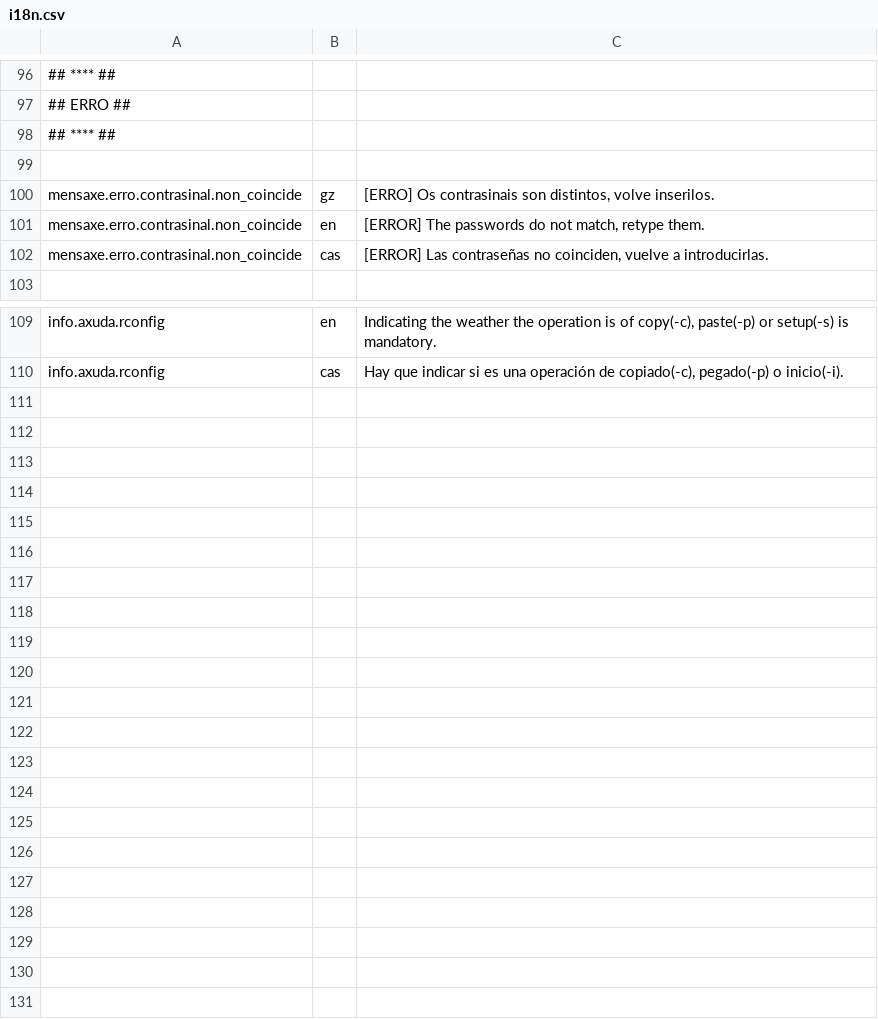
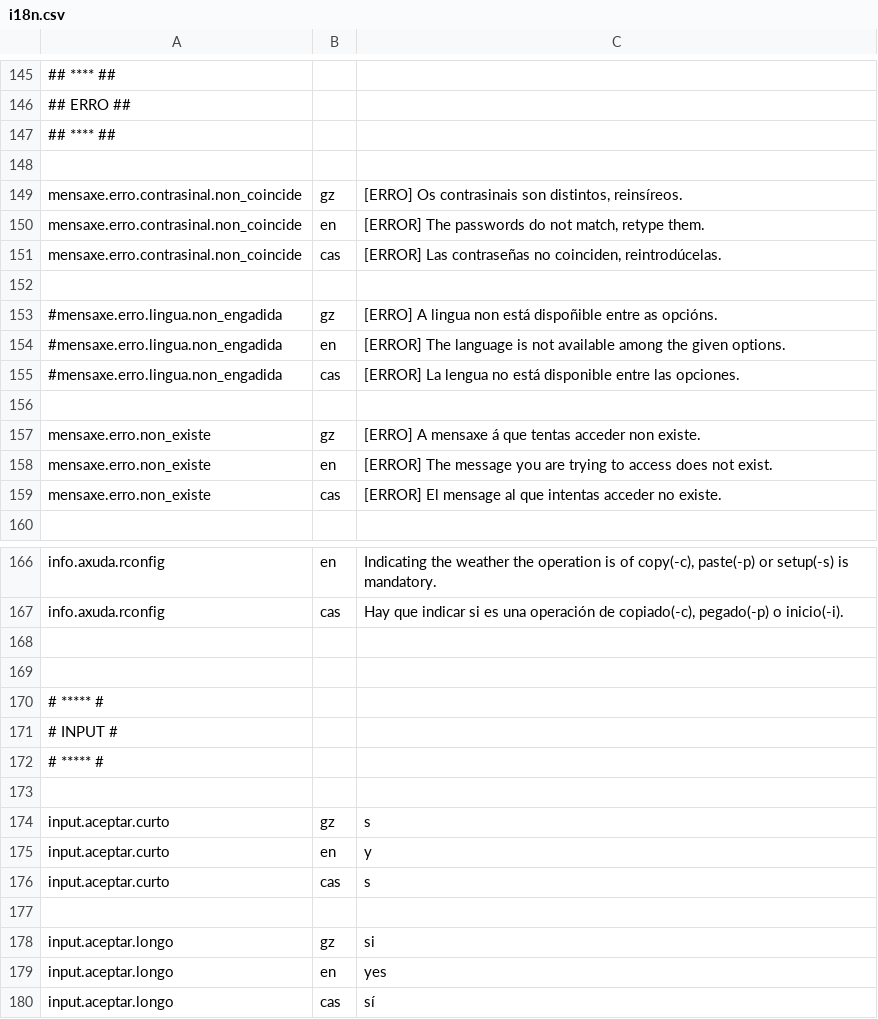
Before and after one commit to Ran-n/config, a CSV file: media/i18n.csv, drawn as a sheet; only a part is shown, gaps mark what is left out; addresses are those after the commit; the diff covers the shown part only; the diff names each change by its address in the sheet, - before the commit and + after, or states it on an @@ line.

Commit message:
Improved src/crear-cnf Now you can edit all options if you so choose and the cnfolder and subfolders will be renamed accordingly.

```diff
--- a/media/i18n.csv
+++ b/media/i18n.csv
-C149: …son distintos, volve inserilos.
+C149: …son distintos, reinsíreos.
-C151: …no coinciden, vuelve a introducirlas.
+C151: …no coinciden, reintrodúcelas.
+row 152: (empty)
+row 153: #mensaxe.erro.lingua.non_engadida | gz | [ERRO] A lingua non está dispoñible entre as opcións.
+row 154: #mensaxe.erro.lingua.non_engadida | en | [ERROR] The language is not available among the given options.
+row 155: #mensaxe.erro.lingua.non_engadida | cas | [ERROR] La lengua no está disponible entre las opciones.
+row 156: (empty)
+row 157: mensaxe.erro.non_existe | gz | [ERRO] A mensaxe á que tentas acceder non existe.
+row 158: mensaxe.erro.non_existe | en | [ERROR] The message you are trying to access does not exist.
+row 159: mensaxe.erro.non_existe | cas | [ERROR] El mensage al que intentas acceder no existe.
+row 168: (empty)
+row 169: (empty)
+row 170: # ***** #
+row 171: # INPUT #
+row 172: # ***** #
+row 173: (empty)
+row 174: input.aceptar.curto | gz | s
+row 175: input.aceptar.curto | en | y
+row 176: input.aceptar.curto | cas | s
+row 177: (empty)
+row 178: input.aceptar.longo | gz | si
+row 179: input.aceptar.longo | en | yes
+row 180: input.aceptar.longo | cas | sí
```
Also changed, not shown: 49 added rows and 1 edited cell elsewhere in this file, 3 other files.
